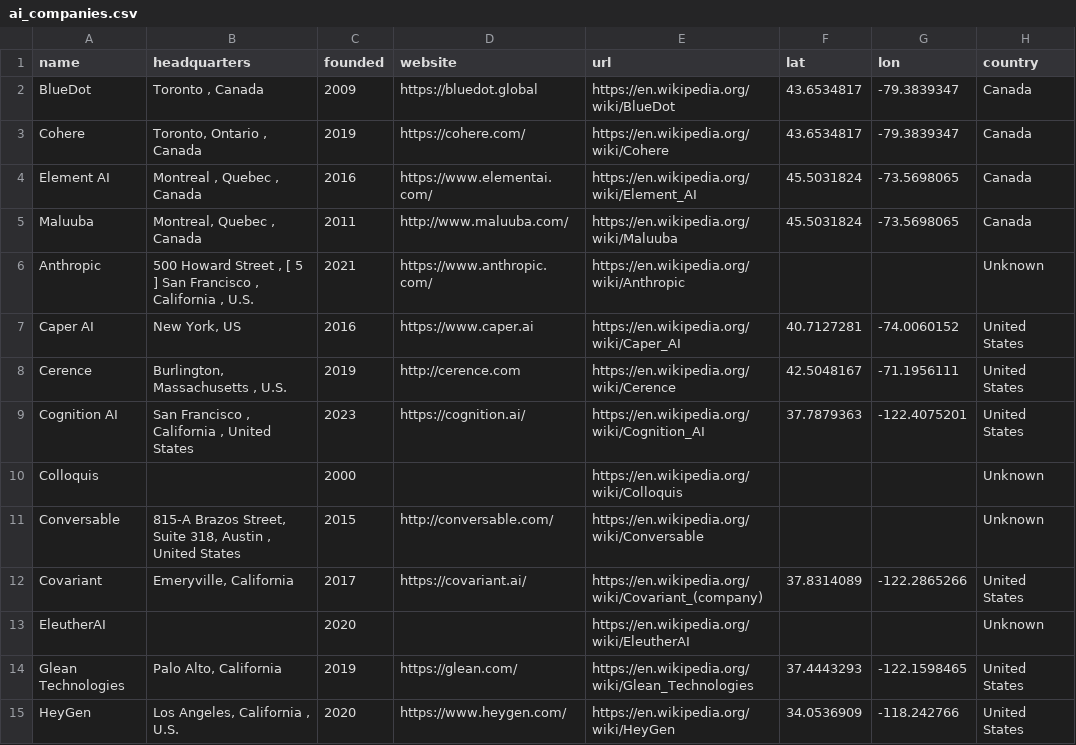
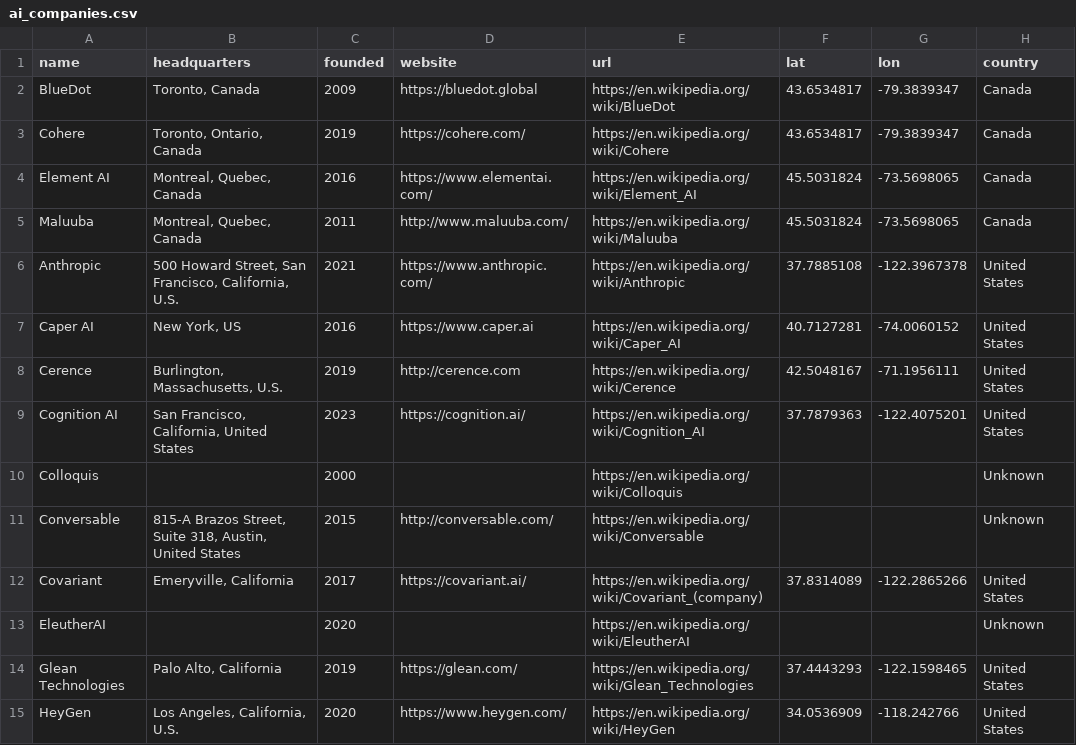
Before and after one commit to markpedigo/scraper, a CSV file: out/ai_companies.csv, drawn as a sheet; only a part is shown; the diff covers the shown part only.

```diff
--- a/out/ai_companies.csv
+++ b/out/ai_companies.csv
@@ -1,12 +1,12 @@
 name,headquarters,founded,website,url,lat,lon,country
-BlueDot,"Toronto , Canada",2009,https://bluedot.global,https://en.wikipedia.org/wiki/BlueDot,43.6534817,-79.3839347,Canada
-Cohere,"Toronto, Ontario , Canada",2019,https://cohere.com/,https://en.wikipedia.org/wiki/Cohere,43.6534817,-79.3839347,Canada
-Element AI,"Montreal , Quebec , Canada",2016,https://www.elementai.com/,https://en.wikipedia.org/wiki/Element_AI,45.5031824,-73.5698065,Canada
-Maluuba,"Montreal, Quebec , Canada",2011,http://www.maluuba.com/,https://en.wikipedia.org/wiki/Maluuba,45.5031824,-73.5698065,Canada
-Anthropic,"500 Howard Street , [ 5 ] San Francisco , California , U.S.",2021,https://www.anthropic.com/,https://en.wikipedia.org/wiki/Anthropic,,,Unknown
+BlueDot,"Toronto, Canada",2009,https://bluedot.global,https://en.wikipedia.org/wiki/BlueDot,43.6534817,-79.3839347,Canada
+Cohere,"Toronto, Ontario, Canada",2019,https://cohere.com/,https://en.wikipedia.org/wiki/Cohere,43.6534817,-79.3839347,Canada
+Element AI,"Montreal, Quebec, Canada",2016,https://www.elementai.com/,https://en.wikipedia.org/wiki/Element_AI,45.5031824,-73.5698065,Canada
+Maluuba,"Montreal, Quebec, Canada",2011,http://www.maluuba.com/,https://en.wikipedia.org/wiki/Maluuba,45.5031824,-73.5698065,Canada
+Anthropic,"500 Howard Street, San Francisco, California, U.S.",2021,https://www.anthropic.com/,https://en.wikipedia.org/wiki/Anthropic,37.7885108,-122.3967378,United States
 Caper AI,"New York, US",2016,https://www.caper.ai,https://en.wikipedia.org/wiki/Caper_AI,40.7127281,-74.0060152,United States
-Cerence,"Burlington, Massachusetts , U.S.",2019,http://cerence.com,https://en.wikipedia.org/wiki/Cerence,42.5048167,-71.1956111,United States
-Cognition AI,"San Francisco , California , United States",2023,https://cognition.ai/,https://en.wikipedia.org/wiki/Cognition_AI,37.7879363,-122.4075201,United States
+Cerence,"Burlington, Massachusetts, U.S.",2019,http://cerence.com,https://en.wikipedia.org/wiki/Cerence,42.5048167,-71.1956111,United States
+Cognition AI,"San Francisco, California, United States",2023,https://cognition.ai/,https://en.wikipedia.org/wiki/Cognition_AI,37.7879363,-122.4075201,United States
 Colloquis,,2000,,https://en.wikipedia.org/wiki/Colloquis,,,Unknown
-Conversable,"815-A Brazos Street, Suite 318, Austin , United States",2015,http://conversable.com/,https://en.wikipedia.org/wiki/Conversable,,,Unknown
+Conversable,"815-A Brazos Street, Suite 318, Austin, United States",2015,http://conversable.com/,https://en.wikipedia.org/wiki/Conversable,,,Unknown
 Covariant,"Emeryville, California",2017,https://covariant.ai/,https://en.wikipedia.org/wiki/Covariant_(company),37.8314089,-122.2865266,United States
@@ -14,2 +14,2 @@ EleutherAI,,2020,,https://en.wikipedia.org/wiki/EleutherAI,,,Unknown
 Glean Technologies,"Palo Alto, California",2019,https://glean.com/,https://en.wikipedia.org/wiki/Glean_Technologies,37.4443293,-122.1598465,United States
-HeyGen,"Los Angeles, California , U.S.",2020,https://www.heygen.com/,https://en.wikipedia.org/wiki/HeyGen,34.0536909,-118.242766,United States
+HeyGen,"Los Angeles, California, U.S.",2020,https://www.heygen.com/,https://en.wikipedia.org/wiki/HeyGen,34.0536909,-118.242766,United States
```
Also changed, not shown: 60 edited cells elsewhere in this file, out/geocode_cache.csv, 8 other files.
